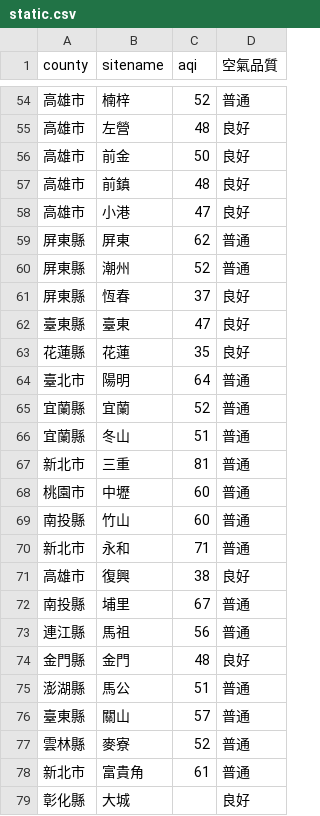
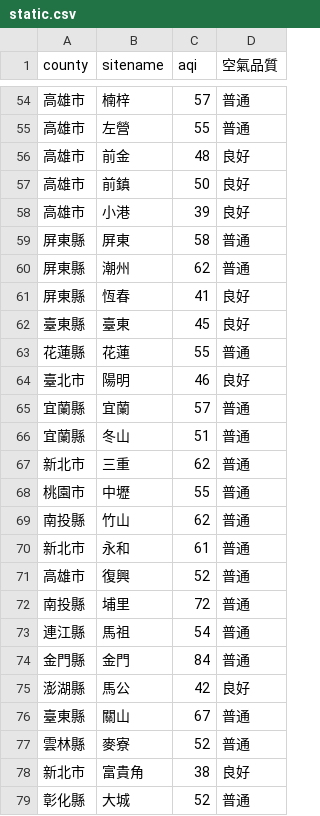
Before and after one commit to sakiii000/opensource-mid, a CSV file: static.csv, drawn as a sheet; only a part is shown, gaps mark what is left out; the diff covers the shown part only.

```diff
--- a/static.csv
+++ b/static.csv
@@ -54,26 +54,26 @@
-高雄市,楠梓,52,普通
-高雄市,左營,48,良好
-高雄市,前金,50,良好
-高雄市,前鎮,48,良好
-高雄市,小港,47,良好
-屏東縣,屏東,62,普通
-屏東縣,潮州,52,普通
-屏東縣,恆春,37,良好
-臺東縣,臺東,47,良好
-花蓮縣,花蓮,35,良好
-臺北市,陽明,64,普通
-宜蘭縣,宜蘭,52,普通
+高雄市,楠梓,57,普通
+高雄市,左營,55,普通
+高雄市,前金,48,良好
+高雄市,前鎮,50,良好
+高雄市,小港,39,良好
+屏東縣,屏東,58,普通
+屏東縣,潮州,62,普通
+屏東縣,恆春,41,良好
+臺東縣,臺東,45,良好
+花蓮縣,花蓮,55,普通
+臺北市,陽明,46,良好
+宜蘭縣,宜蘭,57,普通
 宜蘭縣,冬山,51,普通
-新北市,三重,81,普通
-桃園市,中壢,60,普通
-南投縣,竹山,60,普通
-新北市,永和,71,普通
-高雄市,復興,38,良好
-南投縣,埔里,67,普通
-連江縣,馬祖,56,普通
-金門縣,金門,48,良好
-澎湖縣,馬公,51,普通
-臺東縣,關山,57,普通
+新北市,三重,62,普通
+桃園市,中壢,55,普通
+南投縣,竹山,62,普通
+新北市,永和,61,普通
+高雄市,復興,52,普通
+南投縣,埔里,72,普通
+連江縣,馬祖,54,普通
+金門縣,金門,84,普通
+澎湖縣,馬公,42,良好
+臺東縣,關山,67,普通
 雲林縣,麥寮,52,普通
-新北市,富貴角,61,普通
-彰化縣,大城,,良好
+新北市,富貴角,38,良好
+彰化縣,大城,52,普通
```
Also changed, not shown: 81 edited cells elsewhere in this file.
